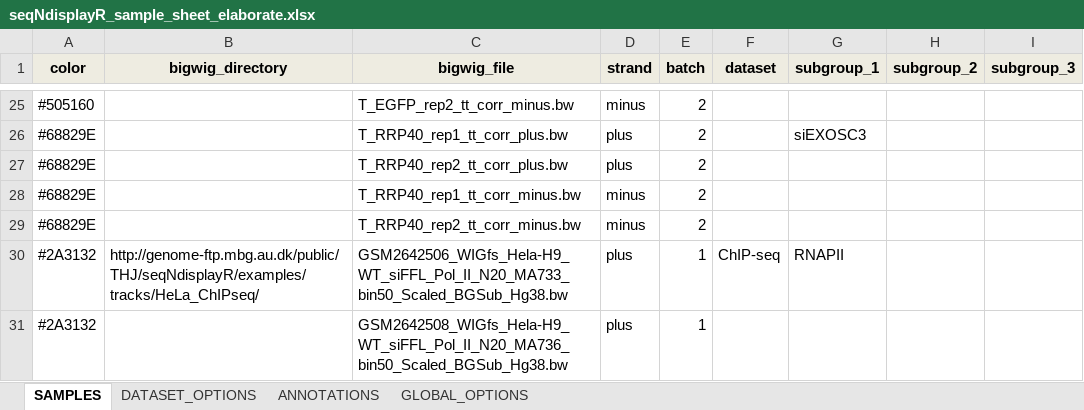
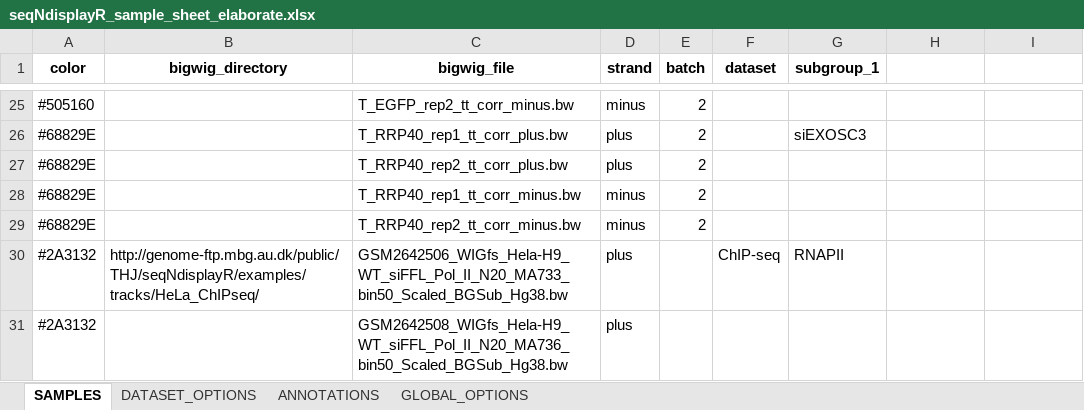
Before and after one commit to THJlab/seqNdisplayR, an Excel workbook: inst/extdata/seqNdisplayR_sample_sheet_elaborate.xlsx, sheet SAMPLES, drawn as a sheet; only a part is shown, gaps mark what is left out; values as stored, in another font and other column widths than the file's, no borders; the diff names each change by its address in the sheet, - before the commit and + after, or states it on an @@ line.

```diff
--- a/inst/extdata/seqNdisplayR_sample_sheet_elaborate.xlsx (sheet SAMPLES)
+++ b/inst/extdata/seqNdisplayR_sample_sheet_elaborate.xlsx (sheet SAMPLES)
-A1:I1 fill: #EEECE1
+A1:I1 fill: none
-H1: subgroup_2
+H1: (empty)
-I1: subgroup_3
+I1: (empty)
-E30:E31 (batch): 1
+E30:E31 (batch): (empty)
```
Also changed, not shown: sheet DATASET_OPTIONS, sheet ANNOTATIONS, sheet GLOBAL_OPTIONS.
